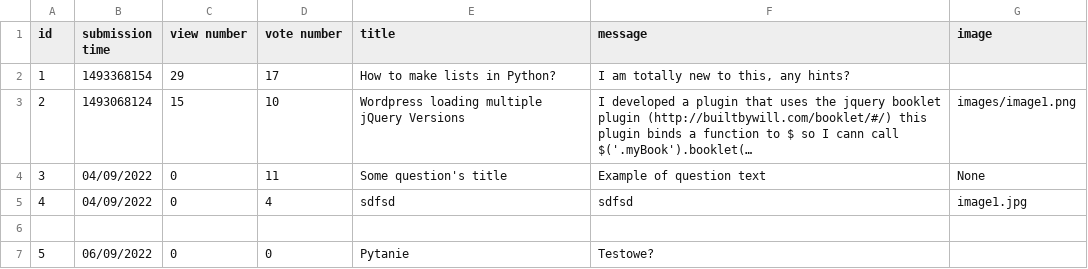
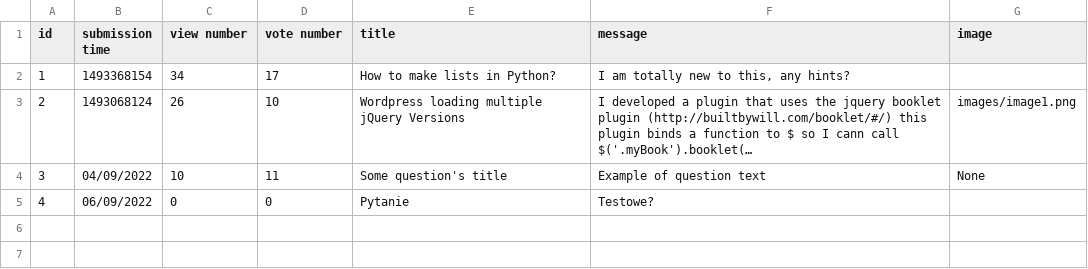
Before and after one commit to damskw/Ask-Mate-2022, a CSV file: questions.csv, drawn as a sheet; long unchanged cells end in …; removed rows and columns are numbered as before the commit, all else as after; the diff names each change by its address in the sheet, - before the commit and + after, or states it on an @@ line.

Commit message:
Update view number when displaying a question

```diff
--- a/questions.csv
+++ b/questions.csv
-C2 (view number): 29
+C2 (view number): 34
-C3 (view number): 15
+C3 (view number): 26
-C4 (view number): 0
+C4 (view number): 10
-row 5: 4 | 04/09/2022 | 0 | 4 | sdfsd | sdfsd | image1.jpg
-row 6: (empty)
-A5 (id): 5
+A5 (id): 4
```
Also changed, not shown: 2 other files.
